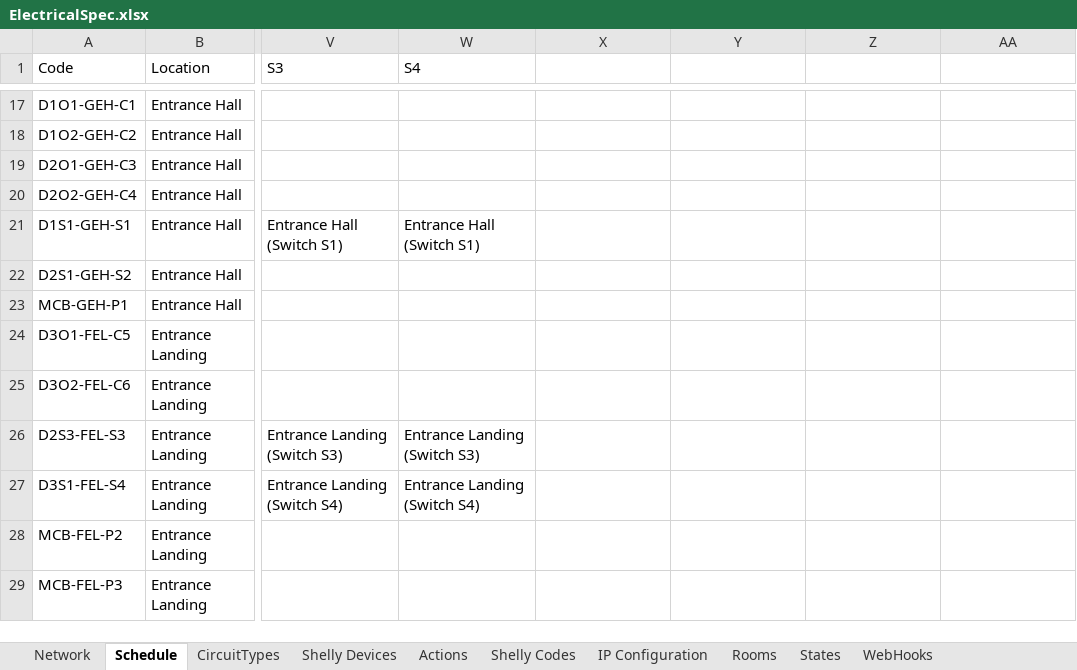
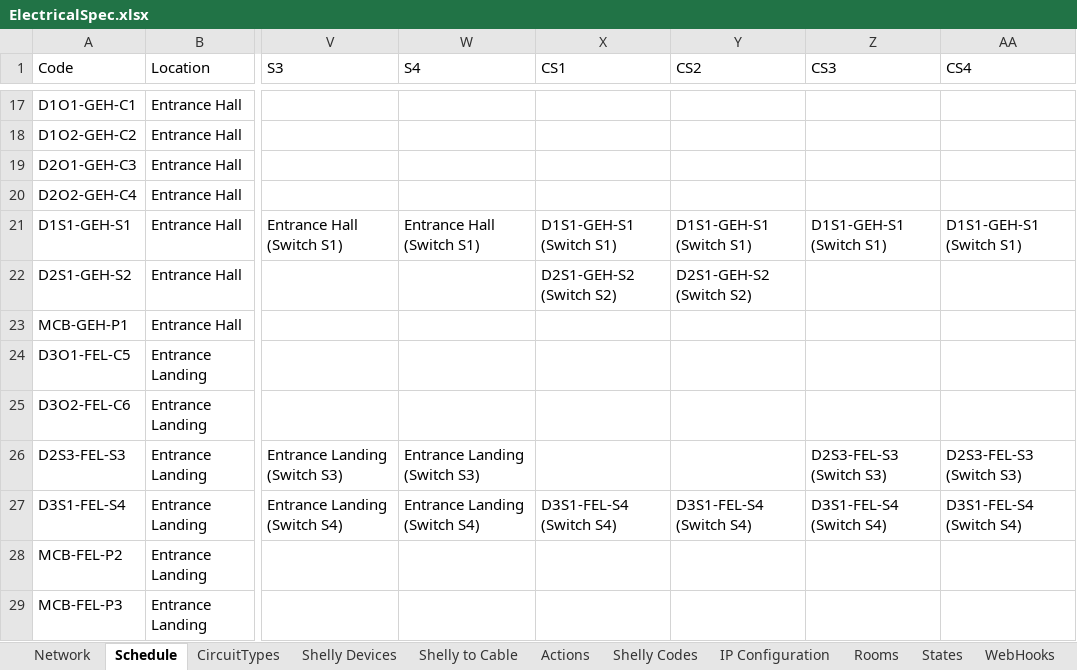
Before and after one commit to dannycrone/CroneOps, an Excel workbook: src/config/ElectricalSpec.xlsx, sheet Schedule, drawn as a sheet; only a part is shown, gaps mark what is left out; values as stored, in another font and other column widths than the file's, no cell formats; table styles not drawn; the diff covers the shown part only; the diff names each change by its address in the sheet, - before the commit and + after, or states it on an @@ line.

```diff
--- a/src/config/ElectricalSpec.xlsx (sheet Schedule)
+++ b/src/config/ElectricalSpec.xlsx (sheet Schedule)
+sheet tab: Shelly to Cable
-X1: (empty)
+X1: CS1
-Y1: (empty)
+Y1: CS2
-Z1: (empty)
+Z1: CS3
-AA1: (empty)
+AA1: CS4
-X21 (CS1): (empty)
+X21 (CS1): D1S1-GEH-S1 (Switch S1)
-Y21 (CS2): (empty)
+Y21 (CS2): D1S1-GEH-S1 (Switch S1)
-Z21 (CS3): (empty)
+Z21 (CS3): D1S1-GEH-S1 (Switch S1)
-AA21 (CS4): (empty)
+AA21 (CS4): D1S1-GEH-S1 (Switch S1)
-X22 (CS1): (empty)
+X22 (CS1): D2S1-GEH-S2 (Switch S2)
-Y22 (CS2): (empty)
+Y22 (CS2): D2S1-GEH-S2 (Switch S2)
-Z26 (CS3): (empty)
+Z26 (CS3): D2S3-FEL-S3 (Switch S3)
-AA26 (CS4): (empty)
+AA26 (CS4): D2S3-FEL-S3 (Switch S3)
-X27 (CS1): (empty)
+X27 (CS1): D3S1-FEL-S4 (Switch S4)
-Y27 (CS2): (empty)
+Y27 (CS2): D3S1-FEL-S4 (Switch S4)
-Z27 (CS3): (empty)
+Z27 (CS3): D3S1-FEL-S4 (Switch S4)
-AA27 (CS4): (empty)
+AA27 (CS4): D3S1-FEL-S4 (Switch S4)
```
Also changed, not shown: 1 added row and 69 edited cells elsewhere in this sheet, sheet Shelly Devices, sheet Actions, sheet IP Configuration, cell formats, formulas that keep their value, 1 other file.
